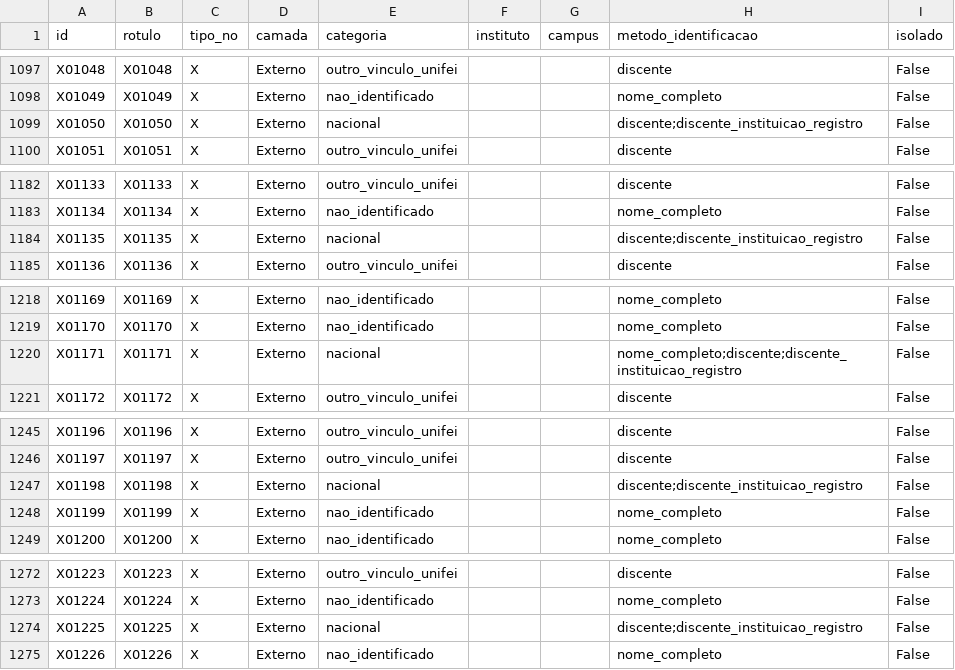
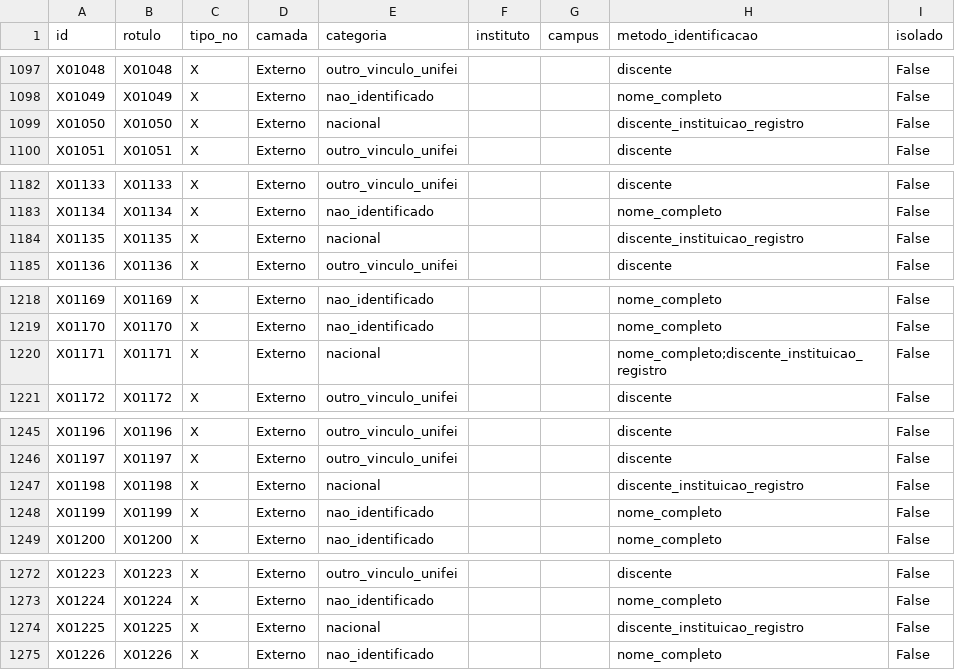
Before and after one commit to LaraAlves22/Ciencia_de_Redes-Colaboracao-UNIFEI, a CSV file: dados/rede/nos.csv, drawn as a sheet; only a part is shown, gaps mark what is left out; the diff covers the shown part only.

```diff
--- a/dados/rede/nos.csv
+++ b/dados/rede/nos.csv
@@ -1098,3 +1098,3 @@ X01048,X01048,X,Externo,outro_vinculo_unifei,,,discente,False
 X01049,X01049,X,Externo,nao_identificado,,,nome_completo,False
-X01050,X01050,X,Externo,nacional,,,discente;discente_instituicao_registro,False
+X01050,X01050,X,Externo,nacional,,,discente_instituicao_registro,False
 X01051,X01051,X,Externo,outro_vinculo_unifei,,,discente,False
@@ -1183,3 +1183,3 @@ X01133,X01133,X,Externo,outro_vinculo_unifei,,,discente,False
 X01134,X01134,X,Externo,nao_identificado,,,nome_completo,False
-X01135,X01135,X,Externo,nacional,,,discente;discente_instituicao_registro,False
+X01135,X01135,X,Externo,nacional,,,discente_instituicao_registro,False
 X01136,X01136,X,Externo,outro_vinculo_unifei,,,discente,False
@@ -1219,3 +1219,3 @@ X01169,X01169,X,Externo,nao_identificado,,,nome_completo,False
 X01170,X01170,X,Externo,nao_identificado,,,nome_completo,False
-X01171,X01171,X,Externo,nacional,,,nome_completo;discente;discente_instituicao_registro,False
+X01171,X01171,X,Externo,nacional,,,nome_completo;discente_instituicao_registro,False
 X01172,X01172,X,Externo,outro_vinculo_unifei,,,discente,False
@@ -1246,3 +1246,3 @@ X01196,X01196,X,Externo,outro_vinculo_unifei,,,discente,False
 X01197,X01197,X,Externo,outro_vinculo_unifei,,,discente,False
-X01198,X01198,X,Externo,nacional,,,discente;discente_instituicao_registro,False
+X01198,X01198,X,Externo,nacional,,,discente_instituicao_registro,False
 X01199,X01199,X,Externo,nao_identificado,,,nome_completo,False
@@ -1273,3 +1273,3 @@ X01223,X01223,X,Externo,outro_vinculo_unifei,,,discente,False
 X01224,X01224,X,Externo,nao_identificado,,,nome_completo,False
-X01225,X01225,X,Externo,nacional,,,discente;discente_instituicao_registro,False
+X01225,X01225,X,Externo,nacional,,,discente_instituicao_registro,False
 X01226,X01226,X,Externo,nao_identificado,,,nome_completo,False
```
Also changed, not shown: 19 edited cells elsewhere in this file, dados/rede/arestas.csv, dados/rede/arestas_estrito.csv, 24 other files.
